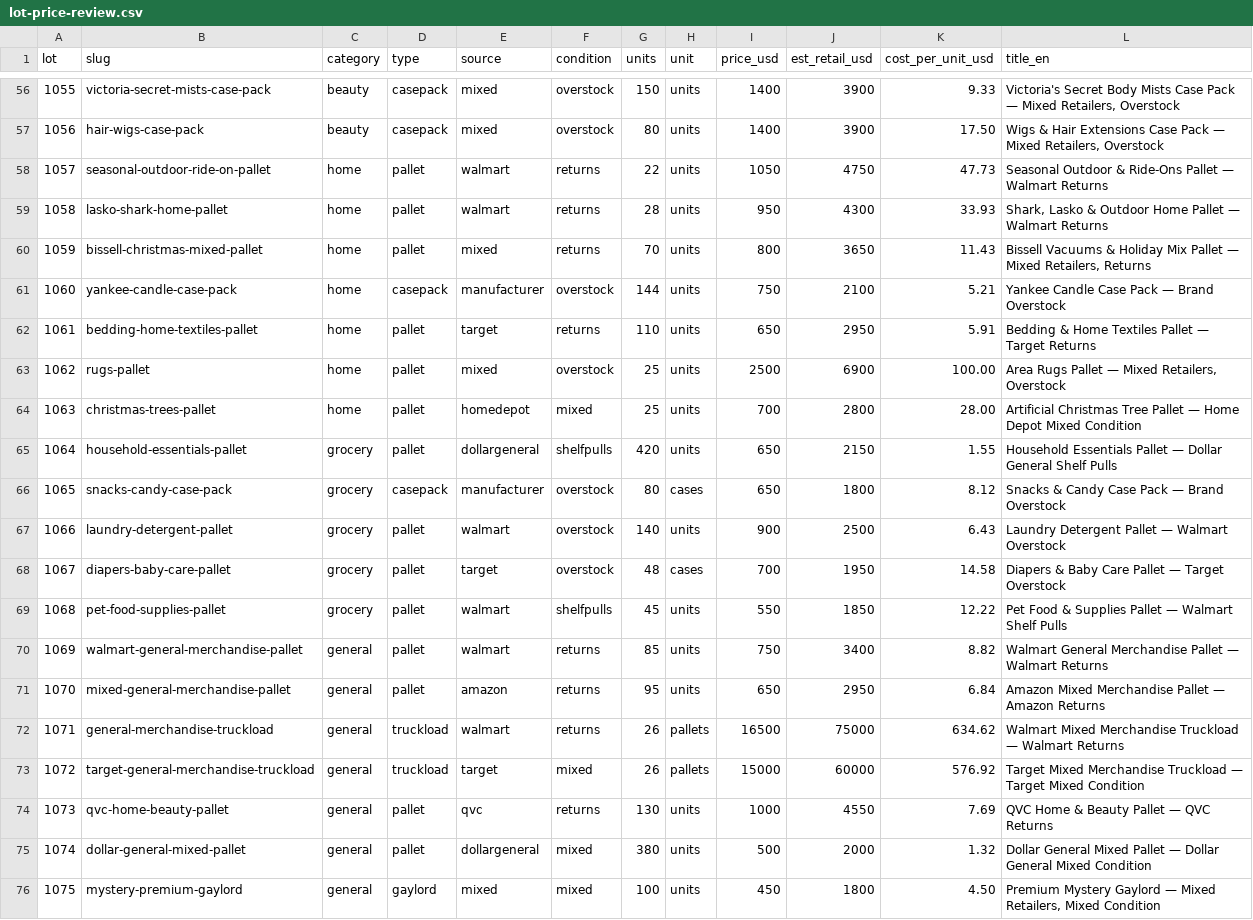
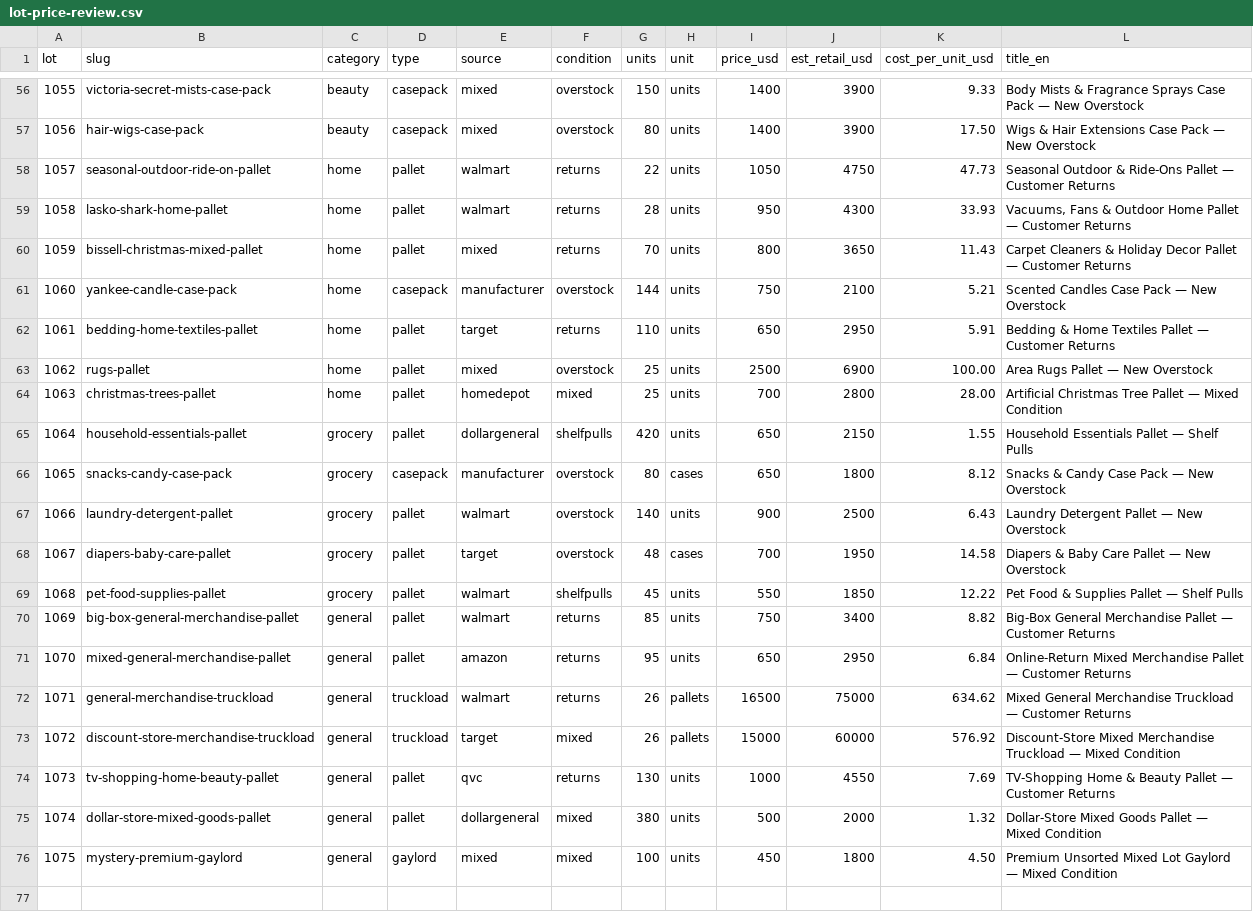
Before and after one commit to beltus78/liquidationauctioncenter, a CSV file: lot-price-review.csv, drawn as a sheet; only a part is shown, gaps mark what is left out; the diff covers the shown part only; the diff names each change by its address in the sheet, - before the commit and + after, or states it on an @@ line.

```diff
--- a/lot-price-review.csv
+++ b/lot-price-review.csv
-L56 (title_en): Victoria's Secret Body Mists Case Pack — Mixed Retailers, Overstock
+L56 (title_en): Body Mists & Fragrance Sprays Case Pack — New Overstock
-L57 (title_en): …Pack — Mixed Retailers, Overstock
+L57 (title_en): …Pack — New Overstock
-L58 (title_en): …Pallet — Walmart Returns
+L58 (title_en): …Pallet — Customer Returns
-L59 (title_en): Shark, Lasko & Outdoor Home Pallet — Walmart Returns
+L59 (title_en): Vacuums, Fans & Outdoor Home Pallet — Customer Returns
-L60 (title_en): Bissell Vacuums & Holiday Mix Pallet — Mixed Retailers, Returns
+L60 (title_en): Carpet Cleaners & Holiday Decor Pallet — Customer Returns
-L61 (title_en): Yankee Candle Case Pack — Brand Overstock
+L61 (title_en): Scented Candles Case Pack — New Overstock
-L62 (title_en): …Pallet — Target Returns
+L62 (title_en): …Pallet — Customer Returns
-L63 (title_en): Area Rugs Pallet — Mixed Retailers, Overstock
+L63 (title_en): Area Rugs Pallet — New Overstock
-L64 (title_en): …Pallet — Home Depot Mixed Condition
+L64 (title_en): …Pallet — Mixed Condition
-L65 (title_en): …Pallet — Dollar General Shelf Pulls
+L65 (title_en): …Pallet — Shelf Pulls
-L66 (title_en): Snacks & Candy Case Pack — Brand Overstock
+L66 (title_en): Snacks & Candy Case Pack — New Overstock
-L67 (title_en): Laundry Detergent Pallet — Walmart Overstock
+L67 (title_en): Laundry Detergent Pallet — New Overstock
-L68 (title_en): Diapers & Baby Care Pallet — Target Overstock
+L68 (title_en): Diapers & Baby Care Pallet — New Overstock
-L69 (title_en): Pet Food & Supplies Pallet — Walmart Shelf Pulls
+L69 (title_en): Pet Food & Supplies Pallet — Shelf Pulls
-B70 (slug): walmart-general-merchandise-pallet
+B70 (slug): big-box-general-merchandise-pallet
-L70 (title_en): Walmart General Merchandise Pallet — Walmart Returns
+L70 (title_en): Big-Box General Merchandise Pallet — Customer Returns
-L71 (title_en): Amazon Mixed Merchandise Pallet — Amazon Returns
+L71 (title_en): Online-Return Mixed Merchandise Pallet — Customer Returns
-L72 (title_en): Walmart Mixed Merchandise Truckload — Walmart Returns
+L72 (title_en): Mixed General Merchandise Truckload — Customer Returns
-B73 (slug): target-general-merchandise-truckload
+B73 (slug): discount-store-merchandise-truckload
-L73 (title_en): Target Mixed Merchandise Truckload — Target Mixed Condition
+L73 (title_en): Discount-Store Mixed Merchandise Truckload — Mixed Condition
-B74 (slug): qvc-home-beauty-pallet
+B74 (slug): tv-shopping-home-beauty-pallet
-L74 (title_en): QVC Home & Beauty Pallet — QVC Returns
+L74 (title_en): TV-Shopping Home & Beauty Pallet — Customer Returns
-B75 (slug): dollar-general-mixed-pallet
+B75 (slug): dollar-store-mixed-goods-pallet
-L75 (title_en): Dollar General Mixed Pallet — Dollar General Mixed Condition
+L75 (title_en): Dollar-Store Mixed Goods Pallet — Mixed Condition
-L76 (title_en): Premium Mystery Gaylord — Mixed Retailers, Mixed Condition
+L76 (title_en): Premium Unsorted Mixed Lot Gaylord — Mixed Condition
```
Also changed, not shown: 58 edited cells elsewhere in this file, 10 other files.
